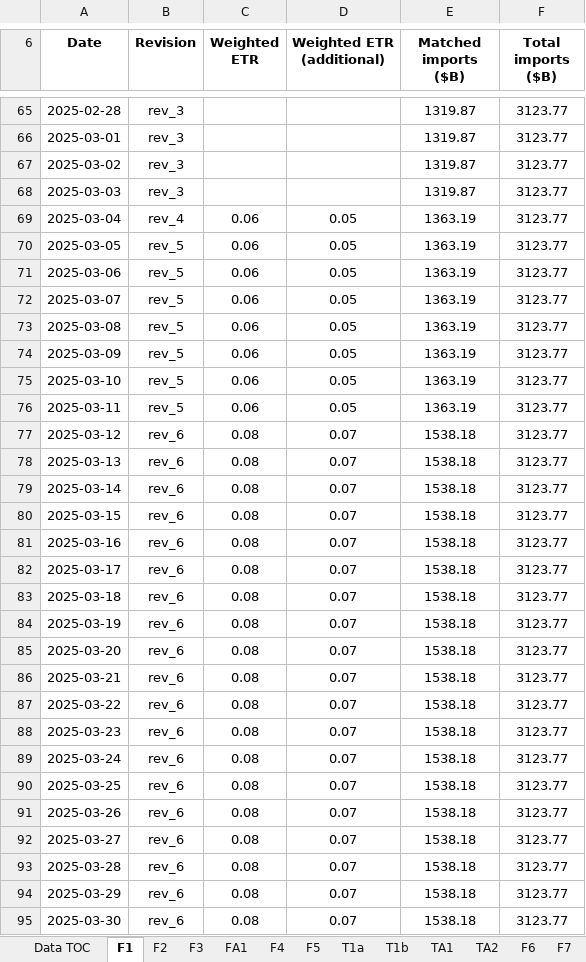
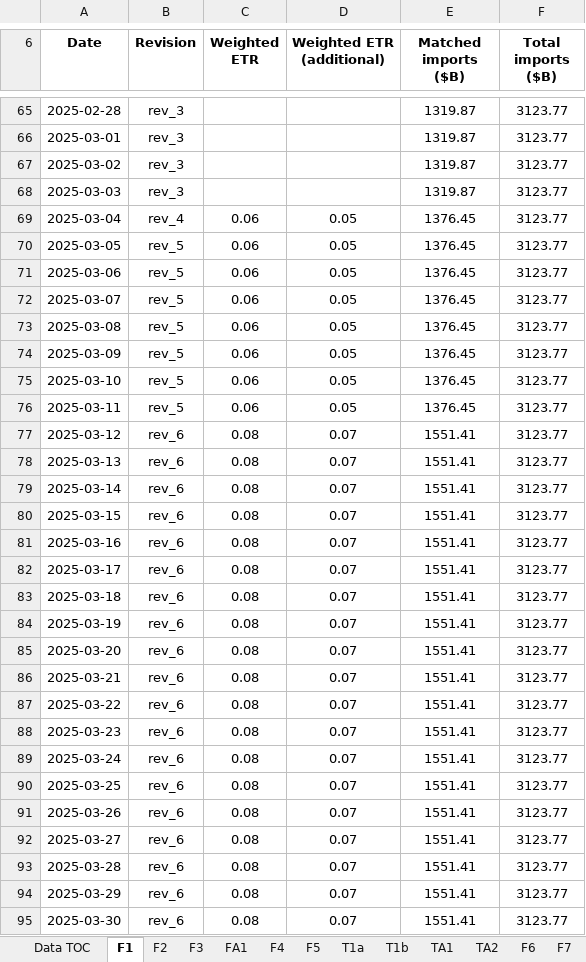
Before and after one commit to Budget-Lab-Yale/tariff-impact-tracker, an Excel workbook: output/publication/tariff_impacts_results_20260401.xlsx, sheet F1, drawn as a sheet; only a part is shown, gaps mark what is left out; values as stored, in another font and other column widths than the file's, no borders; the diff covers the shown part only; the diff names each change by its address in the sheet, - before the commit and + after, or states it on an @@ line.

```diff
--- a/output/publication/tariff_impacts_results_20260401.xlsx (sheet F1)
+++ b/output/publication/tariff_impacts_results_20260401.xlsx (sheet F1)
-E69:E76 (Matched imports ($B)): 1363.19
+E69:E76 (Matched imports ($B)): 1376.45
-E77:E95 (Matched imports ($B)): 1538.18
+E77:E95 (Matched imports ($B)): 1551.41
```
Also changed, not shown: 326 edited cells elsewhere in this sheet, 13 other files.
